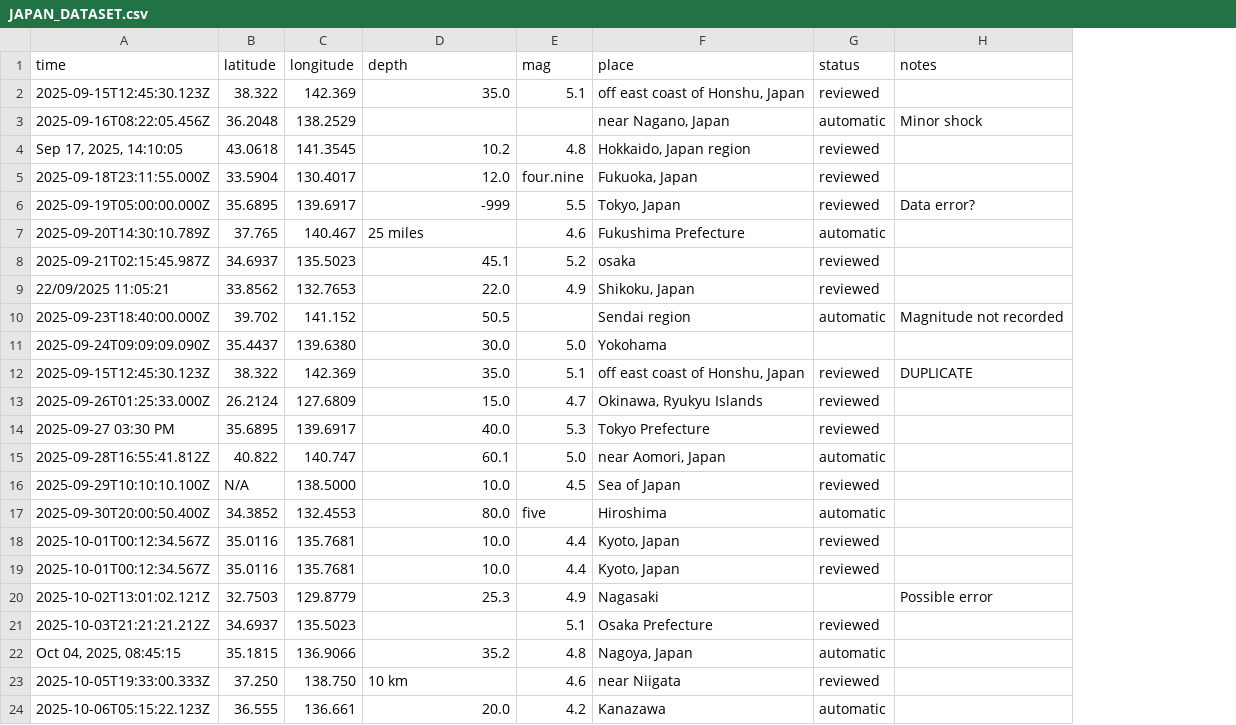
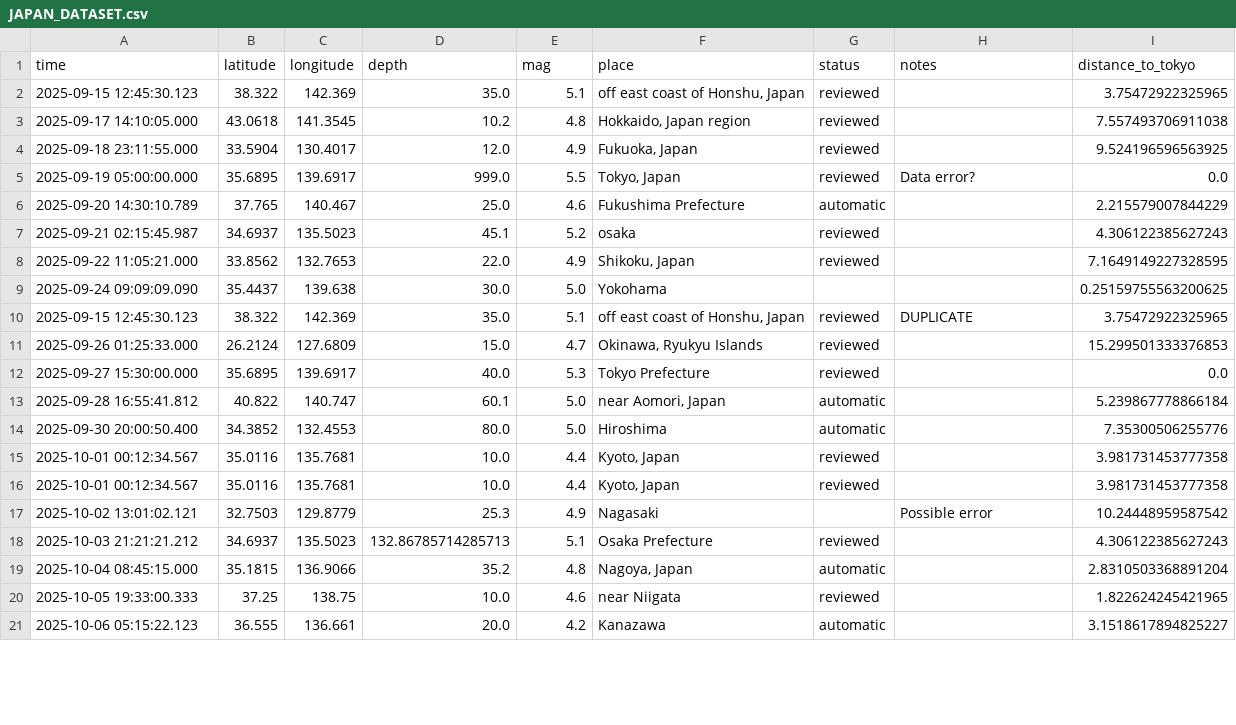
Before and after one commit to pouryaamarloo/Earthquake-analysis-in-Japan, a CSV file: JAPAN_DATASET.csv, drawn as a sheet; only a part is shown; removed rows and columns are numbered as before the commit, all else as after; the diff covers the shown part only; the diff names each change by its address in the sheet, - before the commit and + after, or states it on an @@ line.

Commit message:
clean Dataset

```diff
--- a/JAPAN_DATASET.csv
+++ b/JAPAN_DATASET.csv
+column I (distance_to_tokyo), rows 2-21: 3.75472922325965 | 7.557493706911038 | 9.524196596563925 | 0.0 | 2.215579007844229 | 4.306122385627243 | 7.1649149227328595 | 0.25159755563200625 | 3.75472922325965 | 15.299501333376853 | 0.0 | 5.239867778866184 | 7.35300506255776 | 3.981731453777358 | 3.981731453777358 | 10.24448959587542 | 4.306122385627243 | 2.8310503368891204 | 1.822624245421965 | 3.1518617894825227
-A2 (time): 2025-09-15T12:45:30.123Z
+A2 (time): 2025-09-15 12:45:30.123
-row 3: 2025-09-16T08:22:05.456Z | 36.2048 | 138.2529 |  |  | near Nagano, Japan | automatic | Minor shock
-A3 (time): Sep 17, 2025, 14:10:05
+A3 (time): 2025-09-17 14:10:05.000
-A4 (time): 2025-09-18T23:11:55.000Z
+A4 (time): 2025-09-18 23:11:55.000
-E4 (mag): four.nine
+E4 (mag): 4.9
-A5 (time): 2025-09-19T05:00:00.000Z
+A5 (time): 2025-09-19 05:00:00.000
-D5 (depth): -999
+D5 (depth): 999.0
-A6 (time): 2025-09-20T14:30:10.789Z
+A6 (time): 2025-09-20 14:30:10.789
-D6 (depth): 25 miles
+D6 (depth): 25.0
-A7 (time): 2025-09-21T02:15:45.987Z
+A7 (time): 2025-09-21 02:15:45.987
-A8 (time): 22/09/2025 11:05:21
+A8 (time): 2025-09-22 11:05:21.000
-row 10: 2025-09-23T18:40:00.000Z | 39.702 | 141.152 | 50.5 |  | Sendai region | automatic | Magnitude not recorded
-A9 (time): 2025-09-24T09:09:09.090Z
+A9 (time): 2025-09-24 09:09:09.090
-C9 (longitude): 139.6380
+C9 (longitude): 139.638
-A10 (time): 2025-09-15T12:45:30.123Z
+A10 (time): 2025-09-15 12:45:30.123
-A11 (time): 2025-09-26T01:25:33.000Z
+A11 (time): 2025-09-26 01:25:33.000
-A12 (time): 2025-09-27 03:30 PM
+A12 (time): 2025-09-27 15:30:00.000
-A13 (time): 2025-09-28T16:55:41.812Z
+A13 (time): 2025-09-28 16:55:41.812
-row 16: 2025-09-29T10:10:10.100Z | N/A | 138.5000 | 10.0 | 4.5 | Sea of Japan | reviewed
-A14 (time): 2025-09-30T20:00:50.400Z
+A14 (time): 2025-09-30 20:00:50.400
-E14 (mag): five
+E14 (mag): 5.0
-A15:A16 (time): 2025-10-01T00:12:34.567Z
+A15:A16 (time): 2025-10-01 00:12:34.567
-A17 (time): 2025-10-02T13:01:02.121Z
+A17 (time): 2025-10-02 13:01:02.121
-A18 (time): 2025-10-03T21:21:21.212Z
+A18 (time): 2025-10-03 21:21:21.212
-D18 (depth): (empty)
+D18 (depth): 132.86785714285713
-A19 (time): Oct 04, 2025, 08:45:15
+A19 (time): 2025-10-04 08:45:15.000
-A20 (time): 2025-10-05T19:33:00.333Z
+A20 (time): 2025-10-05 19:33:00.333
-B20 (latitude): 37.250
+B20 (latitude): 37.25
-C20 (longitude): 138.750
+C20 (longitude): 138.75
-D20 (depth): 10 km
+D20 (depth): 10.0
-A21 (time): 2025-10-06T05:15:22.123Z
+A21 (time): 2025-10-06 05:15:22.123
```
Also changed, not shown: 3 removed rows and 16 edited cells elsewhere in this file, 1 other file.
